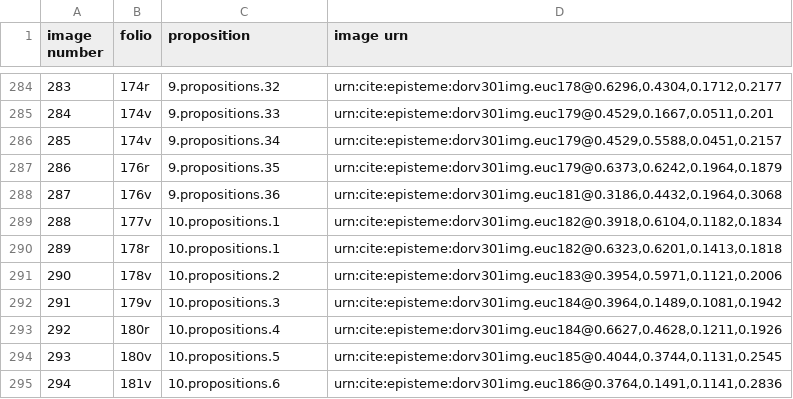
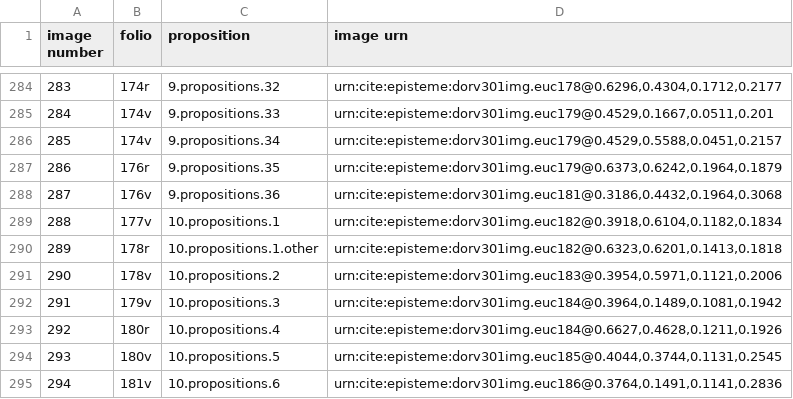
Before and after one commit to HCMID/schemata, a CSV file: D'Orville_imageToDiagram.csv, drawn as a sheet; only a part is shown, gaps mark what is left out.

Commit message:
Update D'Orville_imageToDiagram.csv

```diff
--- a/D'Orville_imageToDiagram.csv
+++ b/D'Orville_imageToDiagram.csv
@@ -289,3 +289,3 @@ image number,folio,proposition,image urn
 288,177v,10.propositions.1,"urn:cite:episteme:dorv301img.euc182@0.3918,0.6104,0.1182,0.1834"
-289,178r,10.propositions.1,"urn:cite:episteme:dorv301img.euc182@0.6323,0.6201,0.1413,0.1818"
+289,178r,10.propositions.1.other,"urn:cite:episteme:dorv301img.euc182@0.6323,0.6201,0.1413,0.1818"
 290,178v,10.propositions.2,"urn:cite:episteme:dorv301img.euc183@0.3954,0.5971,0.1121,0.2006"
```
